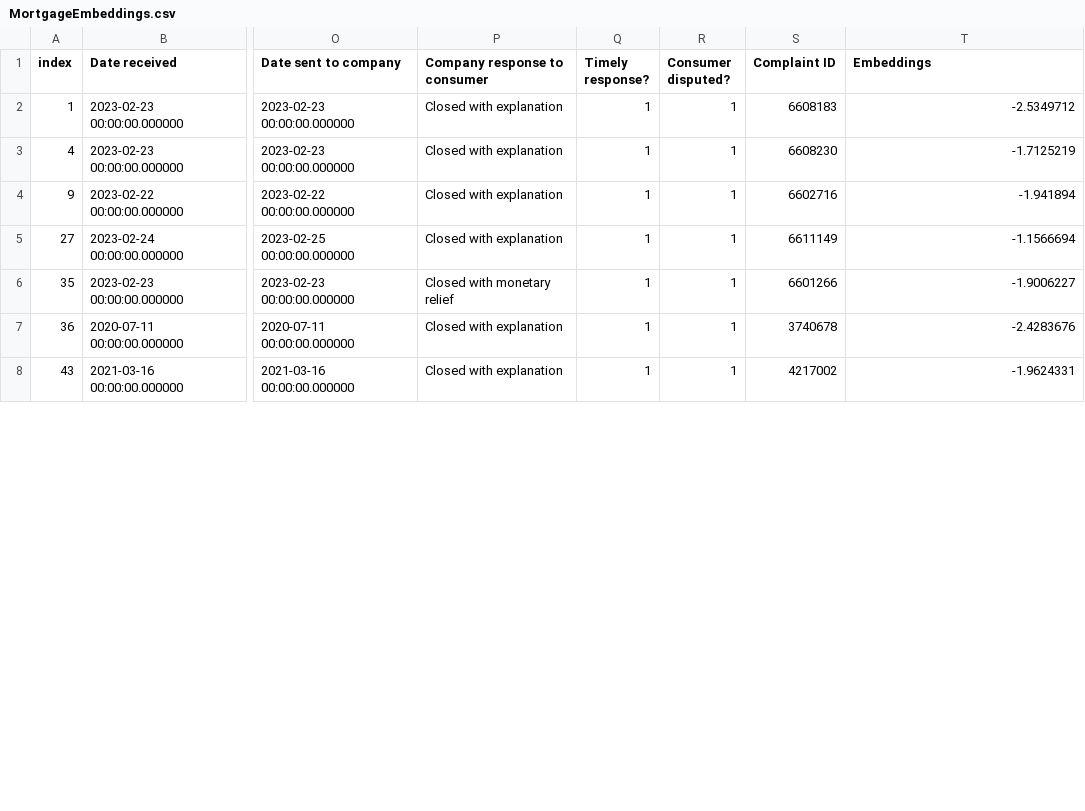
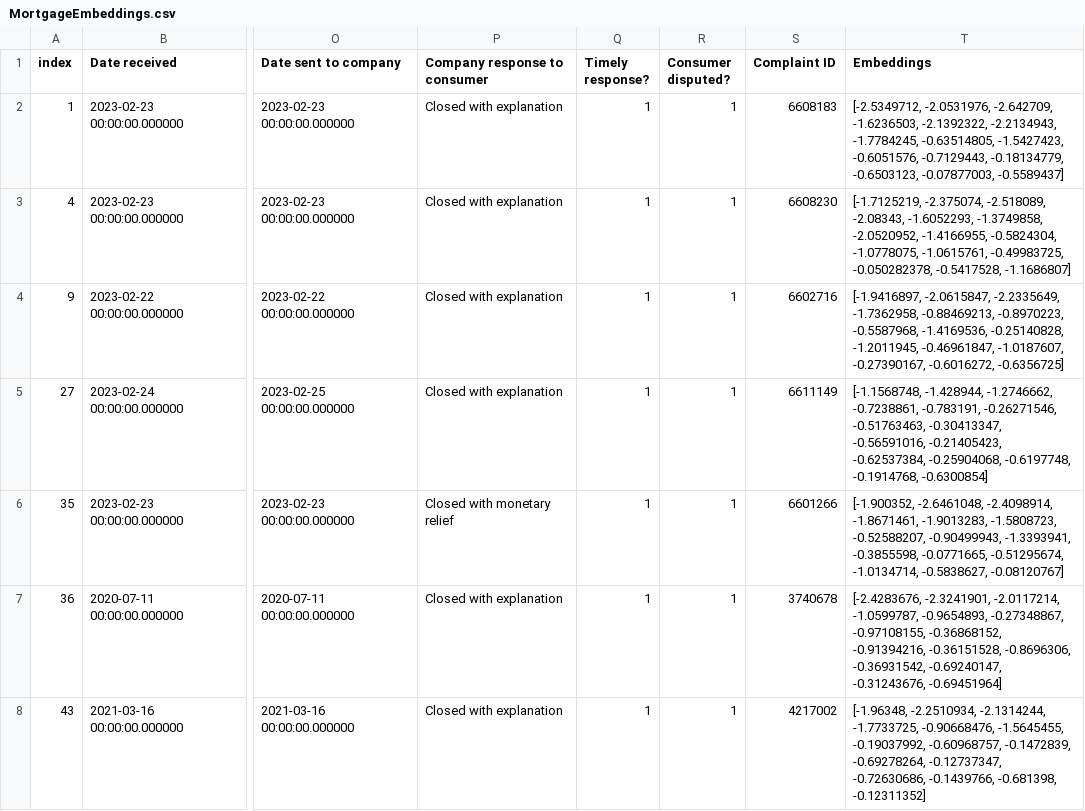
Before and after one commit to IT-Guy007/Stater-text-classificatie, a CSV file: development/MortgageEmbeddings.csv, drawn as a sheet; only a part is shown, gaps mark what is left out; the diff covers the shown part only; the diff names each change by its address in the sheet, - before the commit and + after, or states it on an @@ line.

Commit message:
Embedding changes + random forest classification using embeddings
Changed that more values and tokens are created for each string of text. Was 1 before now its a maximum of 10.

Also changed the randomforest using json since randomforest only accepts numeric values which i haven't provided

```diff
--- a/development/MortgageEmbeddings.csv
+++ b/development/MortgageEmbeddings.csv
-T2 (Embeddings): -2.5349712
+T2 (Embeddings): [-2.5349712, -2.0531976, -2.642709, -1.6236503, -2.1392322, -2.2134943, -1.7784245, -0.63514805, -1.5427423, -0.6051576, -0.7129443, -0.18134779, -0.6503123, -0.07877003, -0.5589437]
-T3 (Embeddings): -1.7125219
+T3 (Embeddings): [-1.7125219, -2.375074, -2.518089, -2.08343, -1.6052293, -1.3749858, -2.0520952, -1.4166955, -0.5824304, -1.0778075, -1.0615761, -0.49983725, -0.050282378, -0.5417528, -1.1686807]
-T4 (Embeddings): -1.941894
+T4 (Embeddings): [-1.9416897, -2.0615847, -2.2335649, -1.7362958, -0.88469213, -0.8970223, -0.5587968, -1.4169536, -0.25140828, -1.2011945, -0.46961847, -1.0187607, -0.27390167, -0.6016272, -0.6356725]
-T5 (Embeddings): -1.1566694
+T5 (Embeddings): [-1.1568748, -1.428944, -1.2746662, -0.7238861, -0.783191, -0.26271546, -0.51763463, -0.30413347, -0.56591016, -0.21405423, -0.62537384, -0.25904068, -0.6197748, -0.1914768, -0.6300854]
-T6 (Embeddings): -1.9006227
+T6 (Embeddings): [-1.900352, -2.6461048, -2.4098914, -1.8671461, -1.9013283, -1.5808723, -0.52588207, -0.90499943, -1.3393941, -0.3855598, -0.0771665, -0.51295674, -1.0134714, -0.5838627, -0.08120767]
-T7 (Embeddings): -2.4283676
+T7 (Embeddings): [-2.4283676, -2.3241901, -2.0117214, -1.0599787, -0.9654893, -0.27348867, -0.97108155, -0.36868152, -0.91394216, -0.36151528, -0.8696306, -0.36931542, -0.69240147, -0.31243676, -0.69451964]
-T8 (Embeddings): -1.9624331
+T8 (Embeddings): [-1.96348, -2.2510934, -2.1314244, -1.7733725, -0.90668476, -1.5645455, -0.19037992, -0.60968757, -0.1472839, -0.69278264, -0.12737347, -0.72630686, -0.1439766, -0.681398, -0.12311352]
```
Also changed, not shown: 24 edited cells elsewhere in this file, 1 other file.
